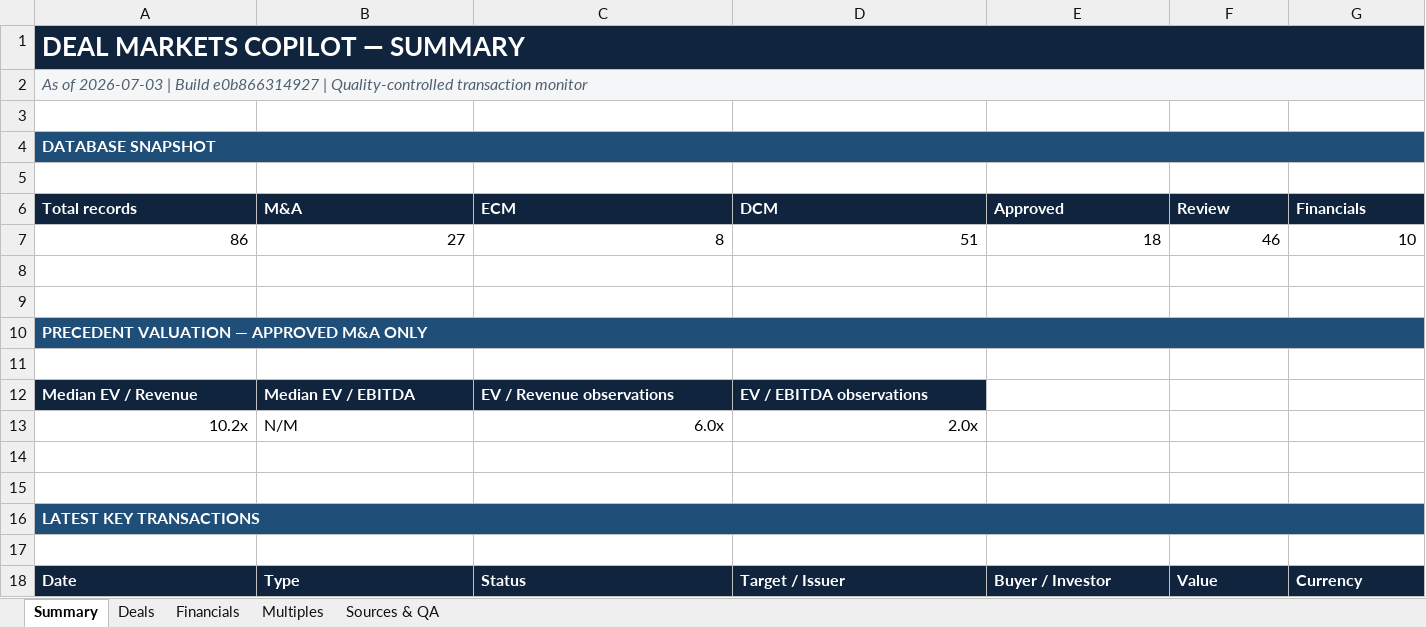
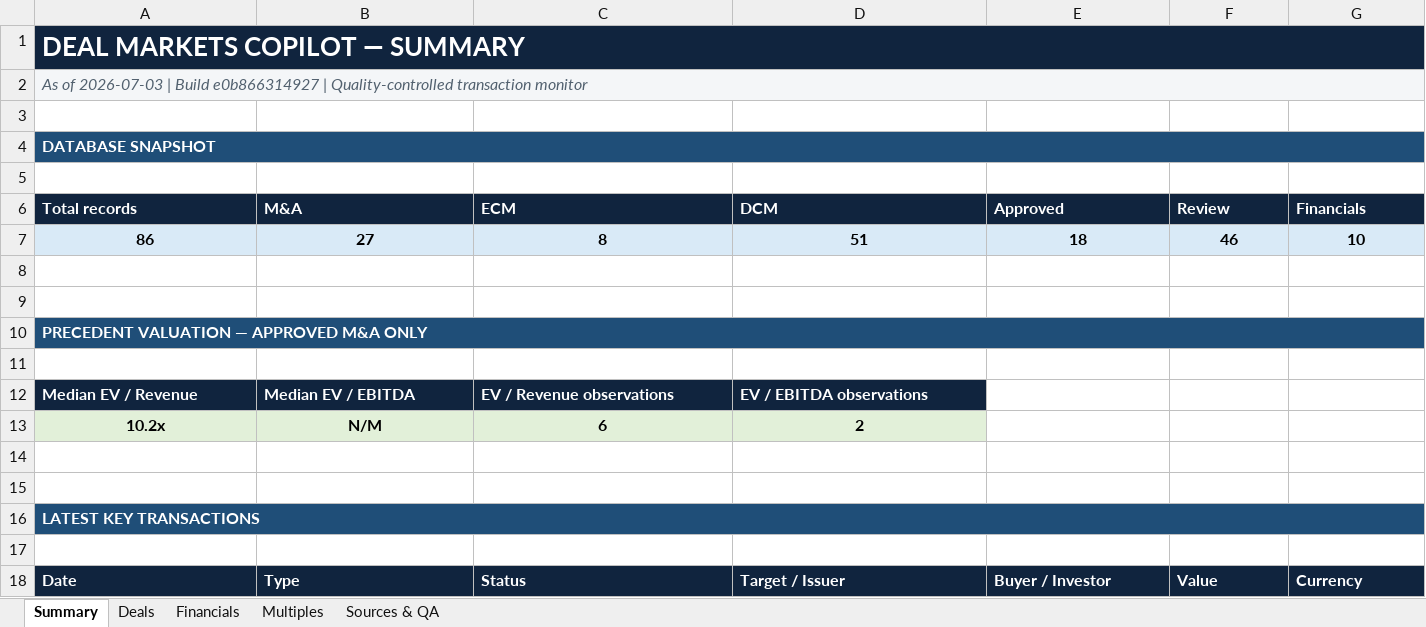
Before and after one commit to irisaurum/deal-markets-copilot, an Excel workbook: output/precedent_transactions.xlsx, sheet Summary, drawn as a sheet; only a part is shown; values as stored, in another font and other column widths than the file's, no borders; the diff covers the shown part only; the diff names each change by its address in the sheet, - before the commit and + after, or states it on an @@ line.

Commit message:
fix: format workbook summary metrics

```diff
--- a/output/precedent_transactions.xlsx (sheet Summary)
+++ b/output/precedent_transactions.xlsx (sheet Summary)
@@ A7:G7 fill: none → #D9EAF7, bold: off → on, alignment: right → center @@
-A13:D13 bold: off
+A13:D13 bold: on
-A13 alignment: right
+A13 alignment: center
-A13:D13 fill: none
+A13:D13 fill: #E2F0D9
-B13 alignment: left
+B13 alignment: center
-C13 (ECM): 6.0x
+C13 (ECM): 6
-C13:D13 alignment: right
+C13:D13 alignment: center
-D13 (DCM): 2.0x
+D13 (DCM): 2
```
Also changed, not shown: cell formats elsewhere in this sheet, 4 other files.
